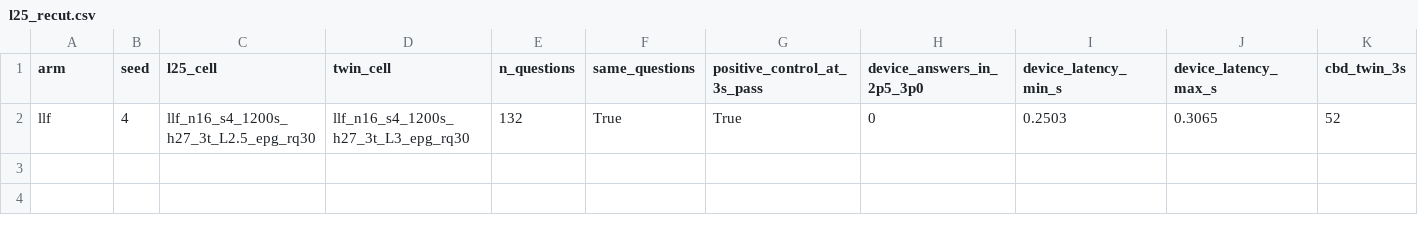
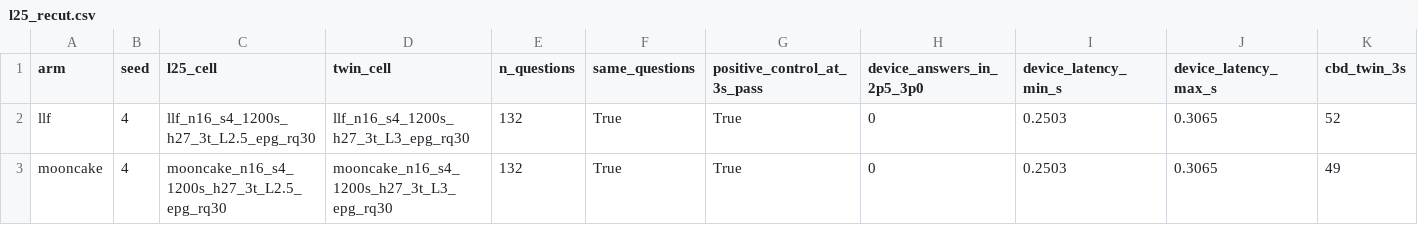
Before and after one commit to nesl/fm-switching, a CSV file: reports/figures/l25_recut.csv, drawn as a sheet; only a part is shown; rows hold the shown columns only; the diff names each change by its address in the sheet, - before the commit and + after, or states it on an @@ line.

```diff
--- a/reports/figures/l25_recut.csv
+++ b/reports/figures/l25_recut.csv
+row 3: mooncake | 4 | mooncake_n16_s4_1200s_h27_3t_L2.5_epg_rq30 | mooncake_n16_s4_1200s_h27_3t_L3_epg_rq30 | 132 | True | True | 0 | 0.2503 | 0.3065 | 49
```
Also changed, not shown: 1 other file.
